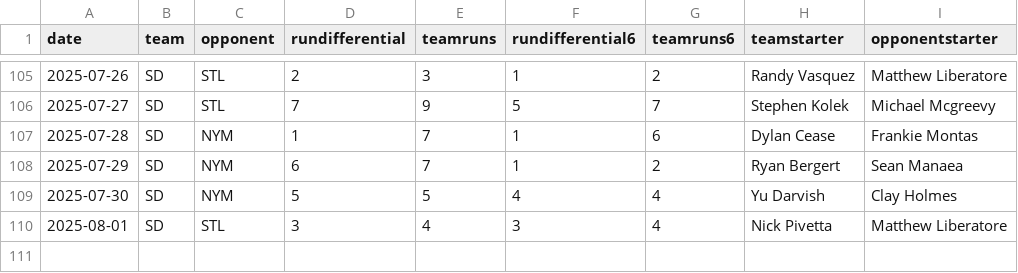
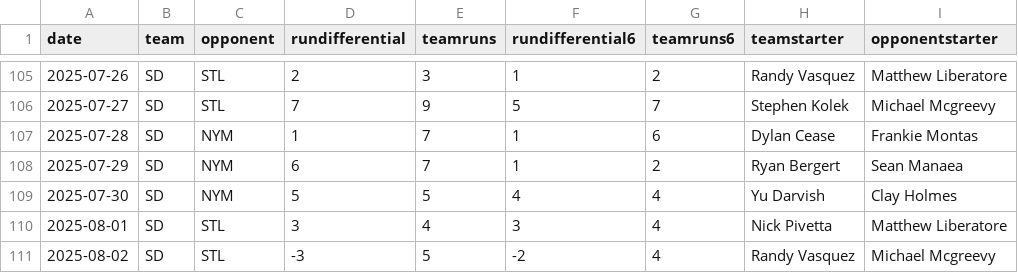
Before and after one commit to fantasy-toolz/mlb-predictions, a CSV file: data/2025/teams/SD.csv, drawn as a sheet; only a part is shown, gaps mark what is left out.

```diff
--- a/data/2025/teams/SD.csv
+++ b/data/2025/teams/SD.csv
@@ -110 +110,2 @@ date,team,opponent,rundifferential,teamruns,rundifferential6,teamruns6,teamstart
 2025-08-01,SD,STL,3,4,3,4,Nick Pivetta,Matthew Liberatore
+2025-08-02,SD,STL,-3,5,-2,4,Randy Vasquez,Michael Mcgreevy
```
Also changed, not shown: data/2025/teams/BAL.csv, data/2025/teams/CHC.csv, 29 other files.
